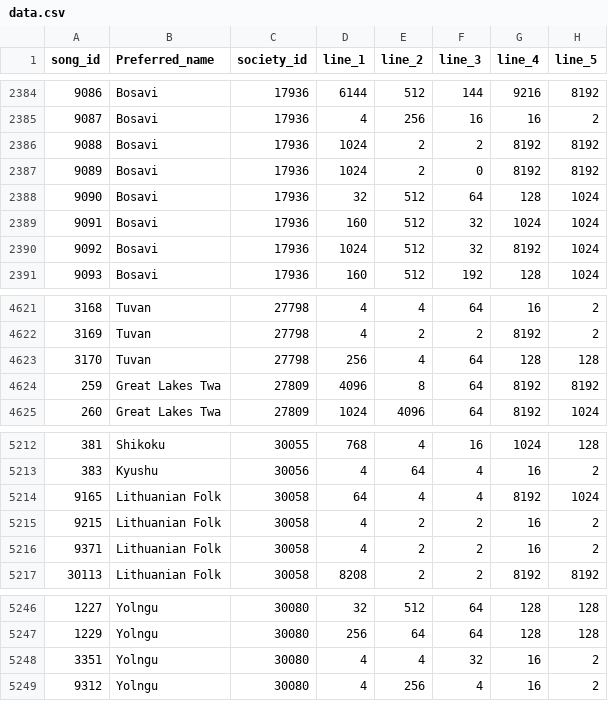
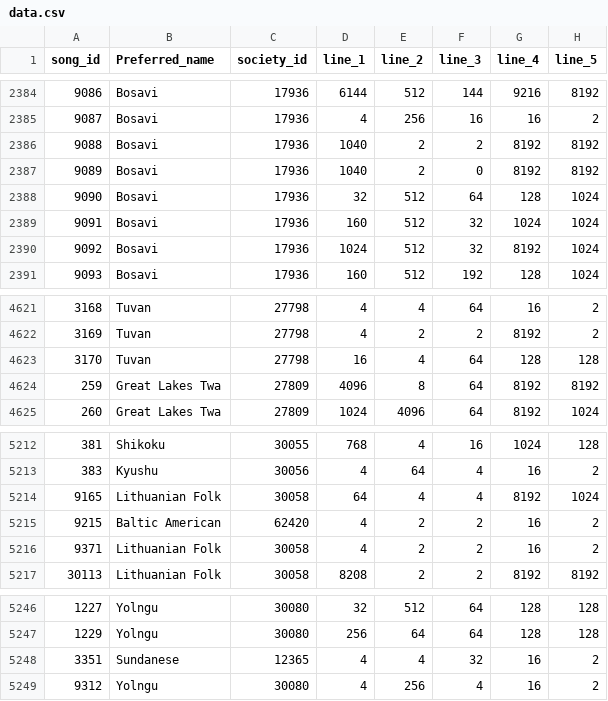
Before and after one commit to theglobaljukebox/cantometrics, a CSV file: raw/data.csv, drawn as a sheet; only a part is shown, gaps mark what is left out; the diff covers the shown part only; the diff names each change by its address in the sheet, - before the commit and + after, or states it on an @@ line.

```diff
--- a/raw/data.csv
+++ b/raw/data.csv
-D2386:D2387 (line_1): 1024
+D2386:D2387 (line_1): 1040
-D4623 (line_1): 256
+D4623 (line_1): 16
-B5215 (Preferred_name): Lithuanian Folk
+B5215 (Preferred_name): Baltic American
-C5215 (society_id): 30058
+C5215 (society_id): 62420
-B5248 (Preferred_name): Yolngu
+B5248 (Preferred_name): Sundanese
-C5248 (society_id): 30080
+C5248 (society_id): 12365
```
Also changed, not shown: 58 edited cells elsewhere in this file, 2 other files.
